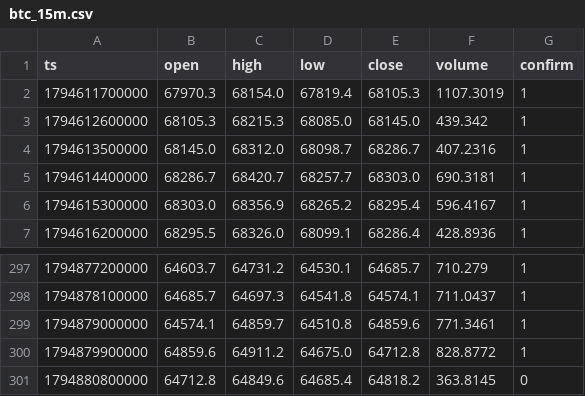
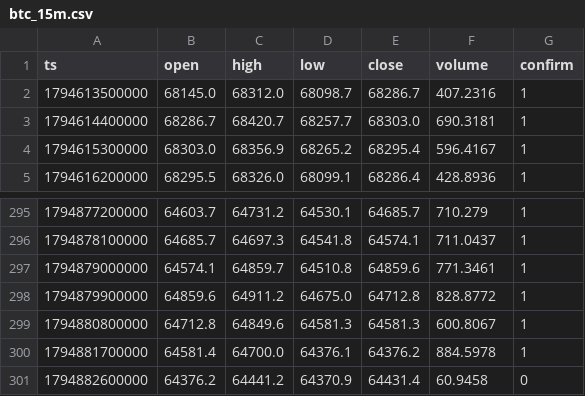
Before and after one commit to nguynquangdng12-sys/btc-data, a CSV file: data/btc_15m.csv, drawn as a sheet; only a part is shown, gaps mark what is left out.

```diff
--- a/data/btc_15m.csv
+++ b/data/btc_15m.csv
@@ -1,4 +1,2 @@
 ts,open,high,low,close,volume,confirm
-1794611700000,67970.3,68154.0,67819.4,68105.3,1107.3019,1
-1794612600000,68105.3,68215.3,68085.0,68145.0,439.342,1
 1794613500000,68145.0,68312.0,68098.7,68286.7,407.2316,1
@@ -300,2 +298,4 @@ ts,open,high,low,close,volume,confirm
 1794879900000,64859.6,64911.2,64675.0,64712.8,828.8772,1
-1794880800000,64712.8,64849.6,64685.4,64818.2,363.8145,0
+1794880800000,64712.8,64849.6,64581.3,64581.3,600.8067,1
+1794881700000,64581.4,64700.0,64376.1,64376.2,884.5978,1
+1794882600000,64376.2,64441.2,64370.9,64431.4,60.9458,0
```
Also changed, not shown: data/btc_1d.csv, data/btc_1h.csv, 3 other files.
